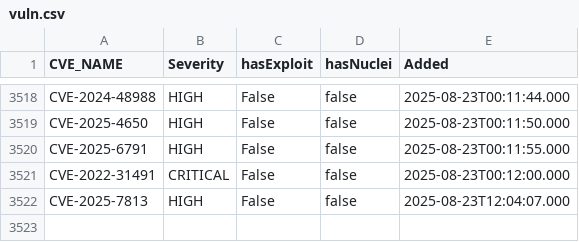
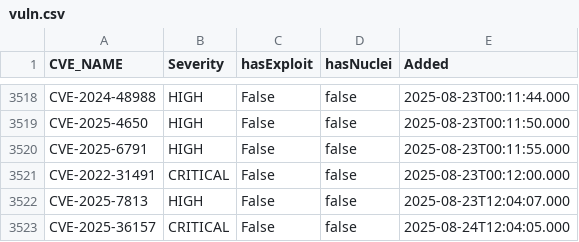
Before and after one commit to zzzteph/low-hanging-vulns, a CSV file: vuln.csv, drawn as a sheet; only a part is shown, gaps mark what is left out; the diff names each change by its address in the sheet, - before the commit and + after, or states it on an @@ line.

```diff
--- a/vuln.csv
+++ b/vuln.csv
+row 3523: CVE-2025-36157 | CRITICAL | False | false | 2025-08-24T12:04:05.000
```
Also changed, not shown: 2 other files.
